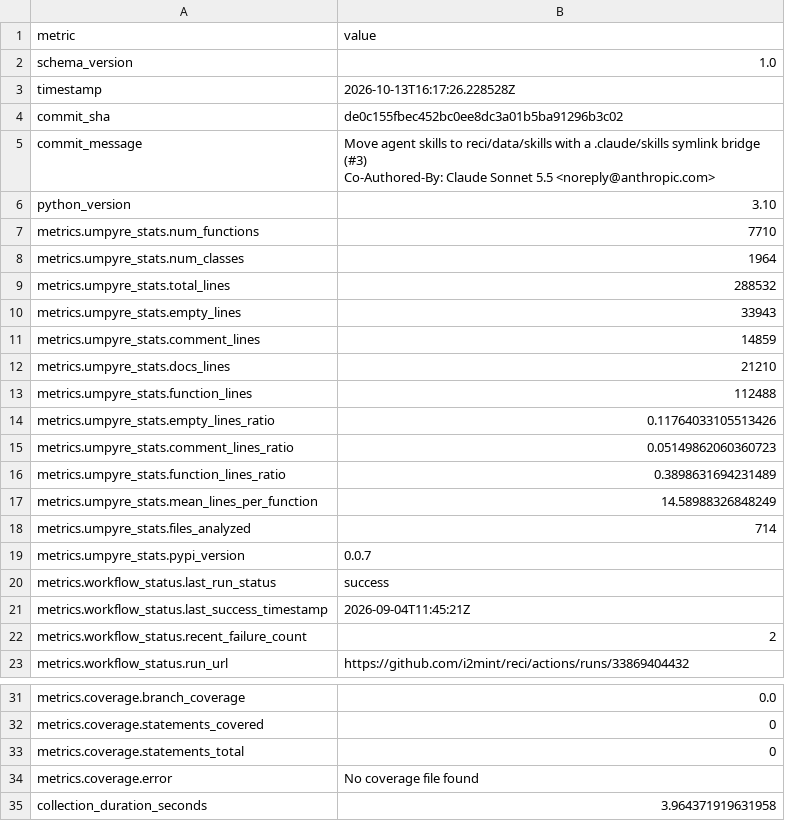
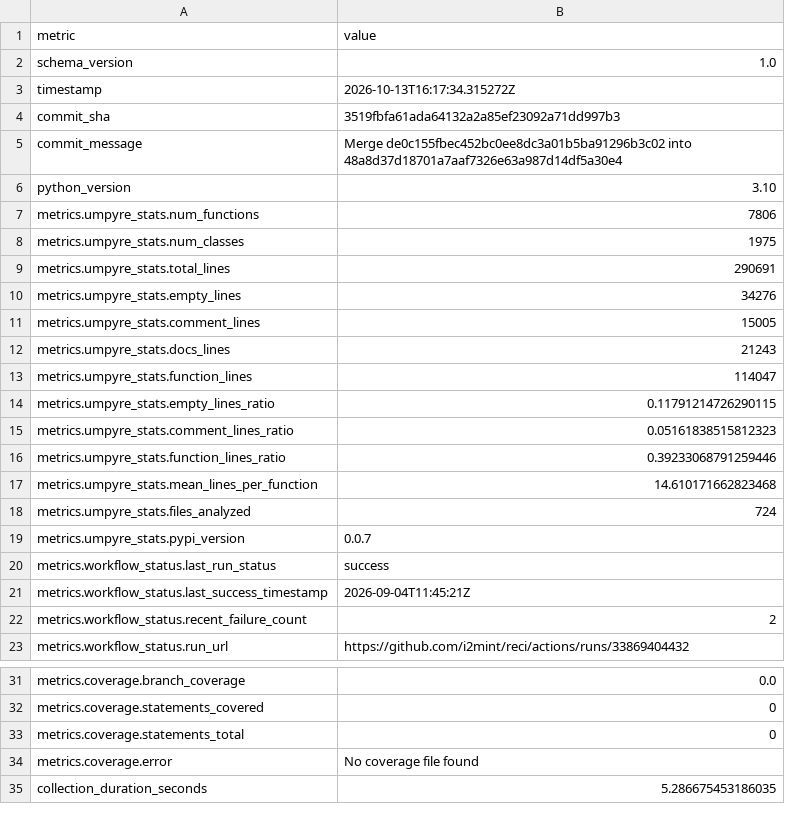
Before and after one commit to i2mint/reci, a CSV file: metrics.csv, drawn as a sheet; only a part is shown, gaps mark what is left out.

Commit message:
Update metrics for 3519fbf

```diff
--- a/metrics.csv
+++ b/metrics.csv
@@ -2,20 +2,18 @@ metric,value
 schema_version,1.0
-timestamp,2026-10-13T16:17:26.228528Z
-commit_sha,de0c155fbec452bc0ee8dc3a01b5ba91296b3c02
-commit_message,"Move agent skills to reci/data/skills with a .claude/skills symlink bridge (#3)
-
-Co-Authored-By: Claude Sonnet 5.5 <noreply@anthropic.com>"
+timestamp,2026-10-13T16:17:34.315272Z
+commit_sha,3519fbfa61ada64132a2a85ef23092a71dd997b3
+commit_message,Merge de0c155fbec452bc0ee8dc3a01b5ba91296b3c02 into 48a8d37d18701a7aaf7326e63a987d14df5a30e4
 python_version,3.10
-metrics.umpyre_stats.num_functions,7710
-metrics.umpyre_stats.num_classes,1964
-metrics.umpyre_stats.total_lines,288532
-metrics.umpyre_stats.empty_lines,33943
-metrics.umpyre_stats.comment_lines,14859
-metrics.umpyre_stats.docs_lines,21210
-metrics.umpyre_stats.function_lines,112488
-metrics.umpyre_stats.empty_lines_ratio,0.11764033105513426
-metrics.umpyre_stats.comment_lines_ratio,0.05149862060360723
-metrics.umpyre_stats.function_lines_ratio,0.3898631694231489
-metrics.umpyre_stats.mean_lines_per_function,14.58988326848249
-metrics.umpyre_stats.files_analyzed,714
+metrics.umpyre_stats.num_functions,7806
+metrics.umpyre_stats.num_classes,1975
+metrics.umpyre_stats.total_lines,290691
+metrics.umpyre_stats.empty_lines,34276
+metrics.umpyre_stats.comment_lines,15005
+metrics.umpyre_stats.docs_lines,21243
+metrics.umpyre_stats.function_lines,114047
+metrics.umpyre_stats.empty_lines_ratio,0.11791214726290115
+metrics.umpyre_stats.comment_lines_ratio,0.05161838515812323
+metrics.umpyre_stats.function_lines_ratio,0.39233068791259446
+metrics.umpyre_stats.mean_lines_per_function,14.610171662823468
+metrics.umpyre_stats.files_analyzed,724
 metrics.umpyre_stats.pypi_version,0.0.7
@@ -40,2 +38,2 @@ metrics.coverage.statements_total,0
 metrics.coverage.error,No coverage file found
-collection_duration_seconds,3.964371919631958
+collection_duration_seconds,5.286675453186035
```
Also changed, not shown: 2 other files.
